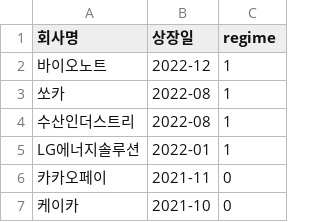
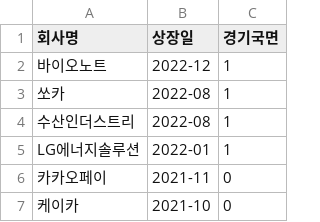
Before and after one commit to UbionProject1-IPO/Project1-2, a CSV file: data/경기국면/동행지수(markov switch).csv, drawn as a sheet; only a part is shown.

```diff
--- a/data/경기국면/동행지수(markov switch).csv
+++ b/data/경기국면/동행지수(markov switch).csv
@@ -1,2 +1,2 @@
-회사명,상장일,regime
+회사명,상장일,경기국면
 바이오노트,2022-12,1
```
Also changed, not shown: data/경기국면/markov_switching.csv.
